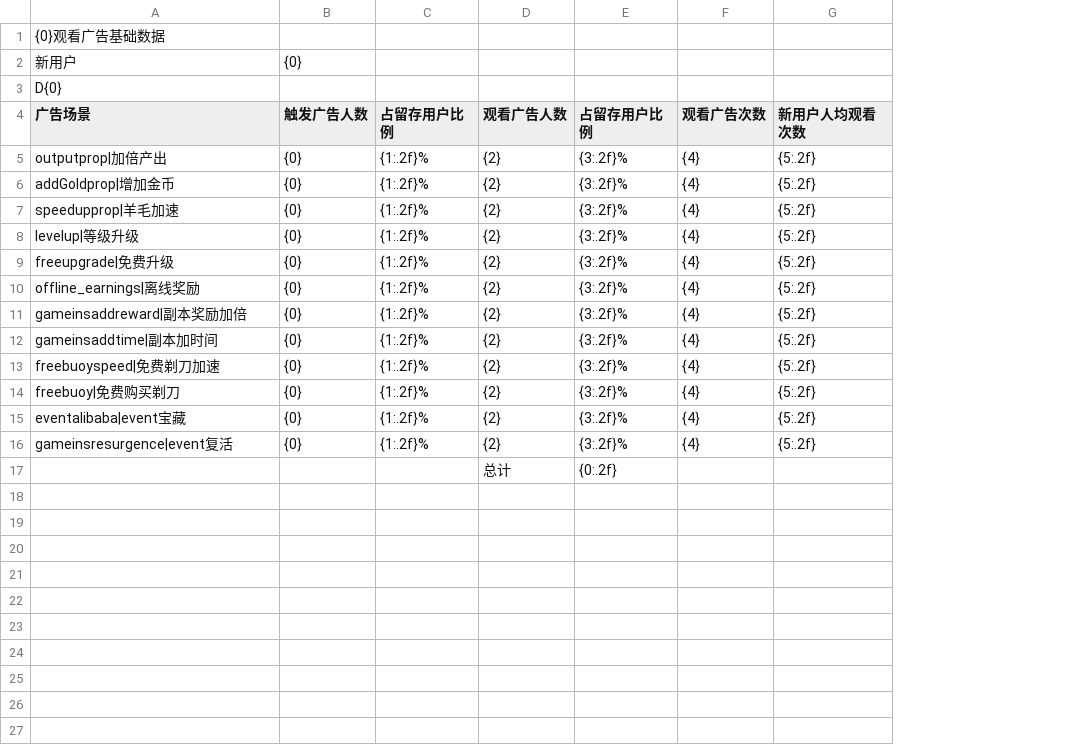
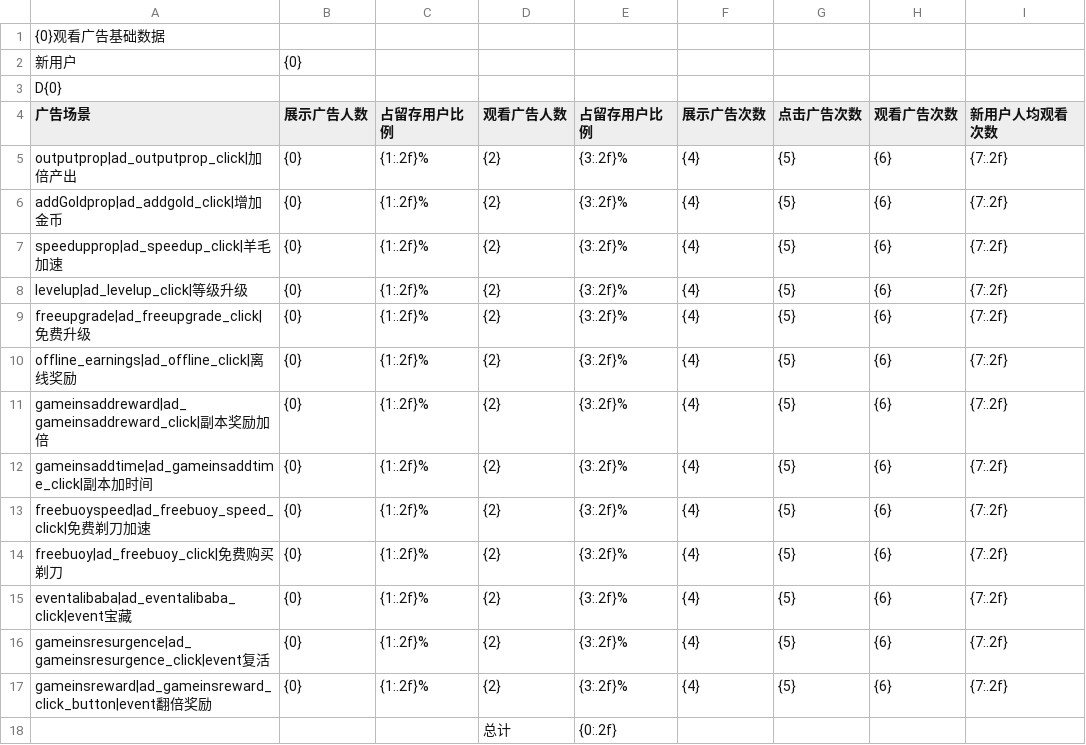
Before and after one commit to cqnature/reportbuilder, a CSV file: etc/idlesheepcn/ads_view_of_new_users.csv, drawn as a sheet; addresses are those after the commit; the diff names each change by its address in the sheet, - before the commit and + after, or states it on an @@ line.

```diff
--- a/etc/idlesheepcn/ads_view_of_new_users.csv
+++ b/etc/idlesheepcn/ads_view_of_new_users.csv
+column G (点击广告次数), rows 5-16: all {5}
+column H (观看广告次数), rows 5-16: all {6}
-B4: 触发广告人数
+B4: 展示广告人数
-F4: 观看广告次数
+F4: 展示广告次数
-A5 (广告场景): outputprop|加倍产出
+A5 (广告场景): outputprop|ad_outputprop_click|加倍产出
-I5:I16 (新用户人均观看次数): {5:.2f}
+I5:I16 (新用户人均观看次数): {7:.2f}
-A6 (广告场景): addGoldprop|增加金币
+A6 (广告场景): addGoldprop|ad_addgold_click|增加金币
-A7 (广告场景): speedupprop|羊毛加速
+A7 (广告场景): speedupprop|ad_speedup_click|羊毛加速
-A8 (广告场景): levelup|等级升级
+A8 (广告场景): levelup|ad_levelup_click|等级升级
-A9 (广告场景): freeupgrade|免费升级
+A9 (广告场景): freeupgrade|ad_freeupgrade_click|免费升级
-A10 (广告场景): offline_earnings|离线奖励
+A10 (广告场景): offline_earnings|ad_offline_click|离线奖励
-A11 (广告场景): gameinsaddreward|副本奖励加倍
+A11 (广告场景): gameinsaddreward|ad_gameinsaddreward_click|副本奖励加倍
-A12 (广告场景): gameinsaddtime|副本加时间
+A12 (广告场景): gameinsaddtime|ad_gameinsaddtime_click|副本加时间
-A13 (广告场景): freebuoyspeed|免费剃刀加速
+A13 (广告场景): freebuoyspeed|ad_freebuoy_speed_click|免费剃刀加速
-A14 (广告场景): freebuoy|免费购买剃刀
+A14 (广告场景): freebuoy|ad_freebuoy_click|免费购买剃刀
-A15 (广告场景): eventalibaba|event宝藏
+A15 (广告场景): eventalibaba|ad_eventalibaba_click|event宝藏
-A16 (广告场景): gameinsresurgence|event复活
+A16 (广告场景): gameinsresurgence|ad_gameinsresurgence_click|event复活
+row 17: gameinsreward|ad_gameinsreward_click_button|event翻倍奖励 | {0} | {1:.2f}% | {2} | {3:.2f}% | {4} | {5} | {6} | {7:.2f}
```
Also changed, not shown: 5 other files.
